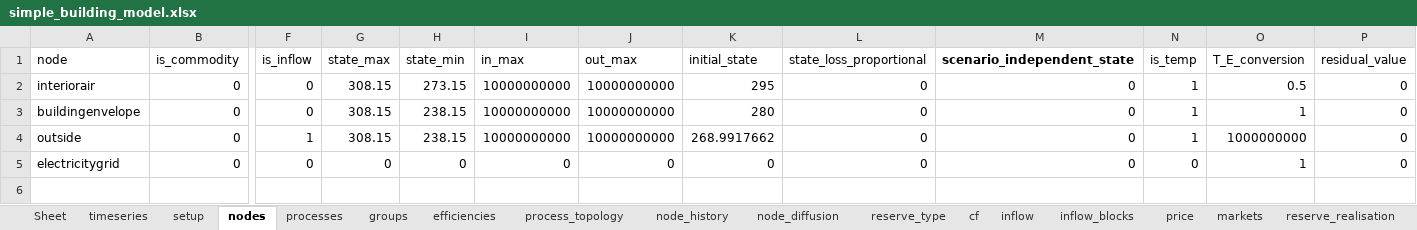
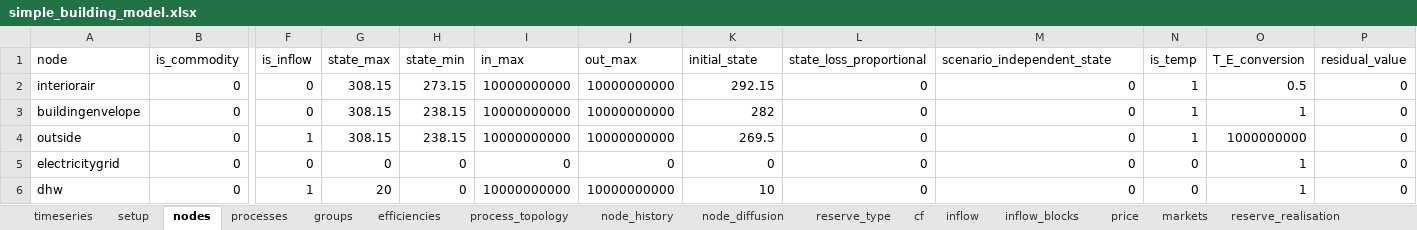
Before and after one commit to predicer-tools/Predicer, an Excel workbook: input_data/simple_building_model.xlsx, sheet nodes, drawn as a sheet; only a part is shown, gaps mark what is left out; values as stored, in another font and other column widths than the file's, no borders; rows hold the shown columns only; the diff names each change by its address in the sheet, - before the commit and + after, or states it on an @@ line.

```diff
--- a/input_data/simple_building_model.xlsx (sheet nodes)
+++ b/input_data/simple_building_model.xlsx (sheet nodes)
-sheet tab: Sheet
-M1 bold: on
+M1 bold: off
-K2 (initial_state): 295
+K2 (initial_state): 292.15
-K3 (initial_state): 280
+K3 (initial_state): 282
-K4 (initial_state): 268.9917662
+K4 (initial_state): 269.5
+row 6: dhw | 0 | 1 | 20 | 0 | 10000000000 | 10000000000 | 10 | 0 | 0 | 0 | 1 | 0
```
Also changed, not shown: sheet balance_prices, sheet inflow, sheet gen_constraint, sheet market_prices, sheet timeseries, sheet cf, 9 more sheets, charts or pictures, input_data/demo_model.xlsx, input_data/example_model.xlsx, 5 other files.
